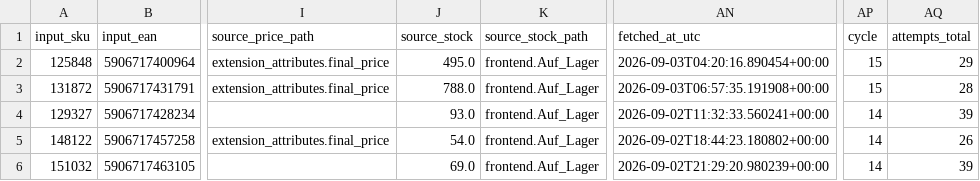
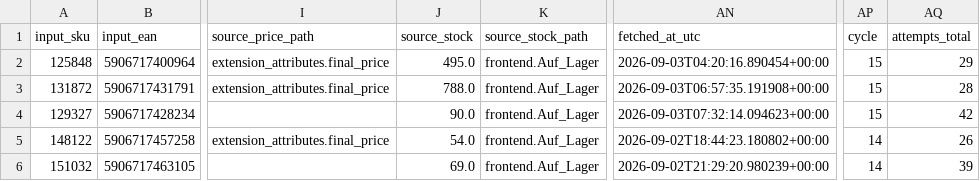
Before and after one commit to globalfriseur/GlobalStokFiyat, a CSV file: output/stock_failed_products.csv, drawn as a sheet; only a part is shown, gaps mark what is left out; the diff names each change by its address in the sheet, - before the commit and + after, or states it on an @@ line.

```diff
--- a/output/stock_failed_products.csv
+++ b/output/stock_failed_products.csv
-J4 (source_stock): 93.0
+J4 (source_stock): 90.0
-AN4 (fetched_at_utc): 2026-09-02T11:32:33.560241+00:00
+AN4 (fetched_at_utc): 2026-09-03T07:32:14.094623+00:00
-AP4 (cycle): 14
+AP4 (cycle): 15
-AQ4 (attempts_total): 39
+AQ4 (attempts_total): 42
```
Also changed, not shown: 3 other files.
